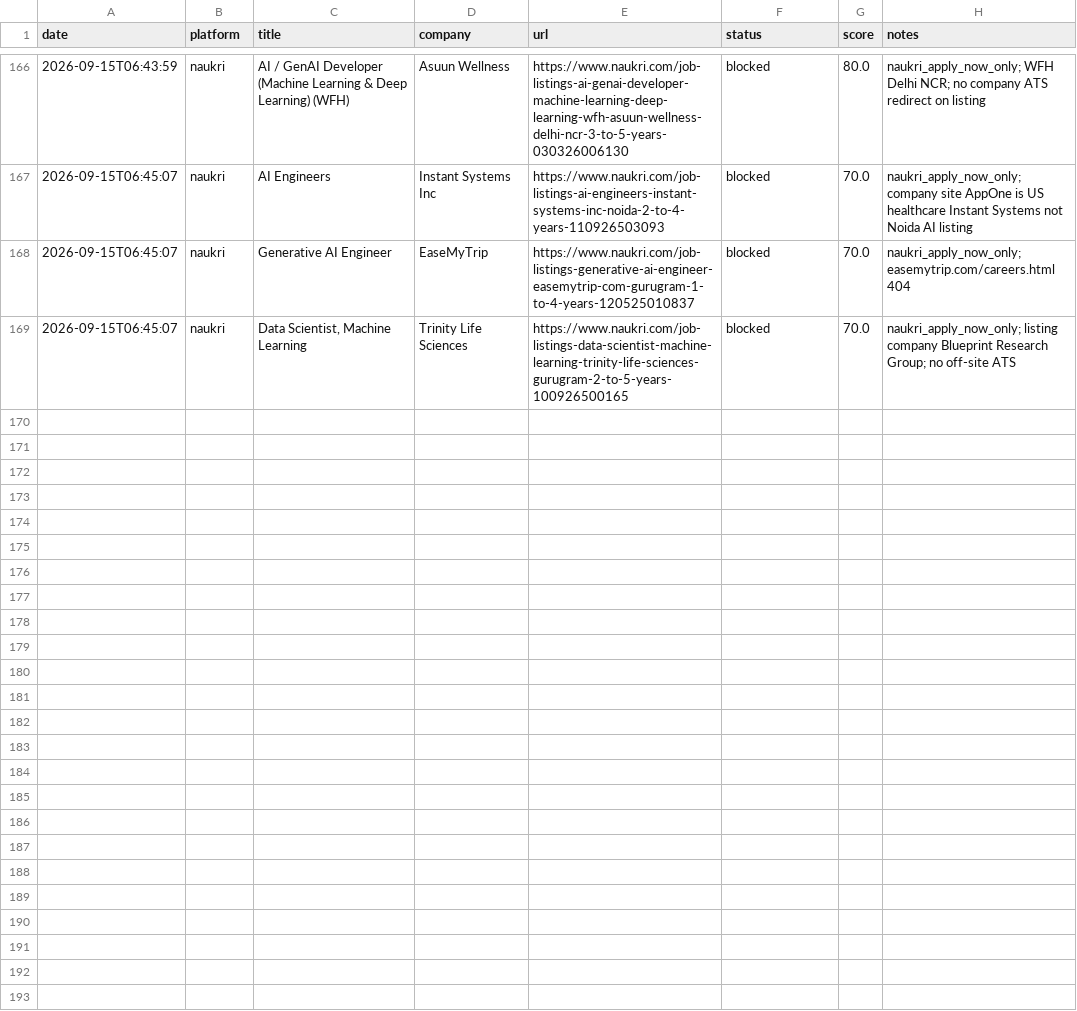
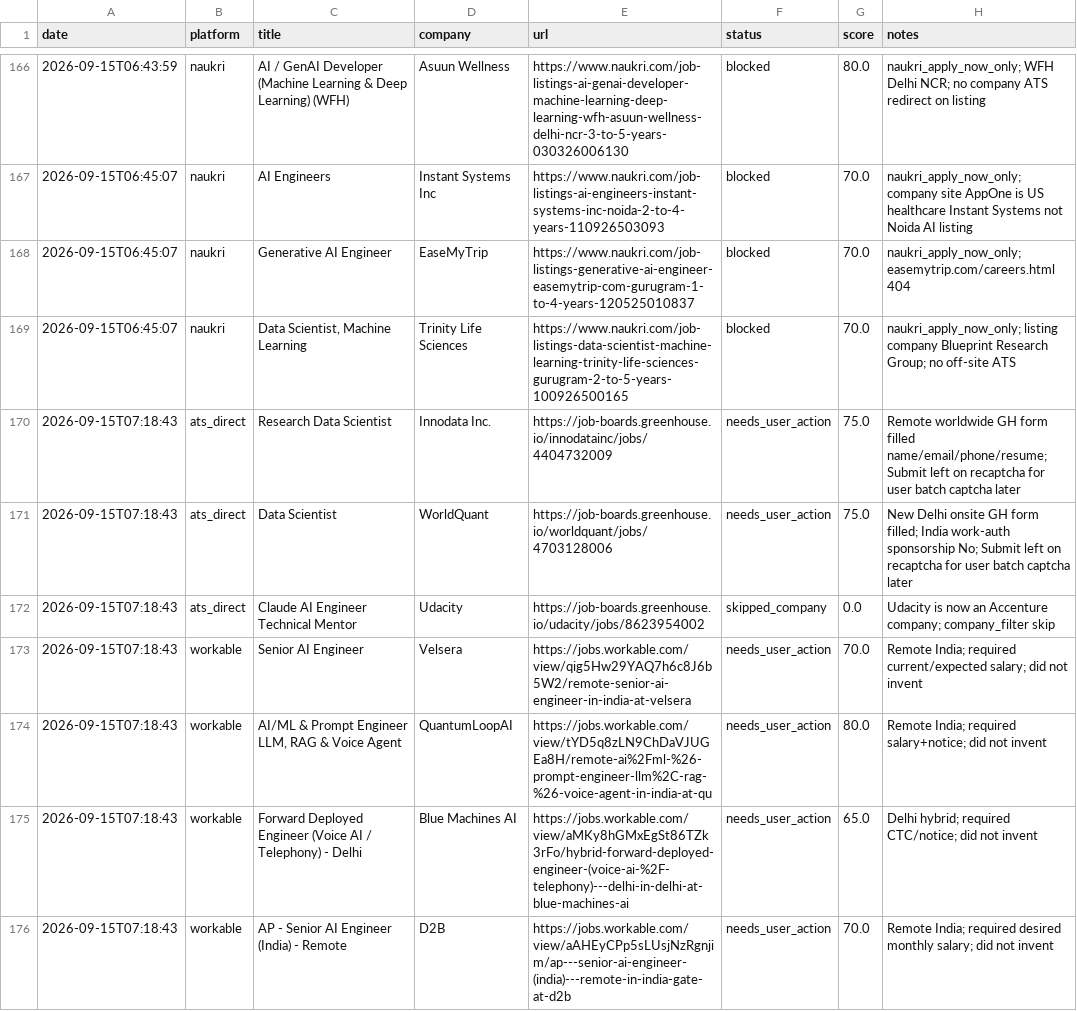
Before and after one commit to mrgarg-g1/Automation, a CSV file: tracker/applications.csv, drawn as a sheet; only a part is shown, gaps mark what is left out; the diff covers the shown part only.

```diff
--- a/tracker/applications.csv
+++ b/tracker/applications.csv
@@ -169 +169,8 @@ date,platform,title,company,url,status,score,notes
 2026-09-15T06:45:07,naukri,"Data Scientist, Machine Learning",Trinity Life Sciences,https://www.naukri.com/job-listings-data-scientist-machine-learning-trinity-life-sciences-gurugram-2-to-5-years-100926500165,blocked,70.0,naukri_apply_now_only; listing company Blueprint Research Group; no off-site ATS
+2026-09-15T07:18:43,ats_direct,Research Data Scientist,Innodata Inc.,https://job-boards.greenhouse.io/innodatainc/jobs/4404732009,needs_user_action,75.0,Remote worldwide GH form filled name/email/phone/resume; Submit left on recaptcha for user batch captcha later
+2026-09-15T07:18:43,ats_direct,Data Scientist,WorldQuant,https://job-boards.greenhouse.io/worldquant/jobs/4703128006,needs_user_action,75.0,New Delhi onsite GH form filled; India work-auth sponsorship No; Submit left on recaptcha for user batch captcha later
+2026-09-15T07:18:43,ats_direct,Claude AI Engineer Technical Mentor,Udacity,https://job-boards.greenhouse.io/udacity/jobs/8623954002,skipped_company,0.0,Udacity is now an Accenture company; company_filter skip
+2026-09-15T07:18:43,workable,Senior AI Engineer,Velsera,https://jobs.workable.com/view/qig5Hw29YAQ7h6c8J6b5W2/remote-senior-ai-engineer-in-india-at-velsera,needs_user_action,70.0,Remote India; required current/expected salary; did not invent
+2026-09-15T07:18:43,workable,"AI/ML & Prompt Engineer LLM, RAG & Voice Agent",QuantumLoopAI,https://jobs.workable.com/view/tYD5q8zLN9ChDaVJUGEa8H/remote-ai%2Fml-%26-prompt-engineer-llm%2C-rag-%26-voice-agent-in-india-at-qu,needs_user_action,80.0,Remote India; required salary+notice; did not invent
+2026-09-15T07:18:43,workable,Forward Deployed Engineer (Voice AI / Telephony) - Delhi,Blue Machines AI,https://jobs.workable.com/view/aMKy8hGMxEgSt86TZk3rFo/hybrid-forward-deployed-engineer-(voice-ai-%2F-telephony)---delhi-in-delhi-at-blue-machines-ai,needs_user_action,65.0,Delhi hybrid; required CTC/notice; did not invent
+2026-09-15T07:18:43,workable,AP - Senior AI Engineer (India) - Remote,D2B,https://jobs.workable.com/view/aAHEyCPp5sLUsjNzRgnjim/ap---senior-ai-engineer-(india)---remote-in-india-gate-at-d2b,needs_user_action,70.0,Remote India; required desired monthly salary; did not invent
```
Also changed, not shown: 6 added rows elsewhere in this file, 1 other file.
